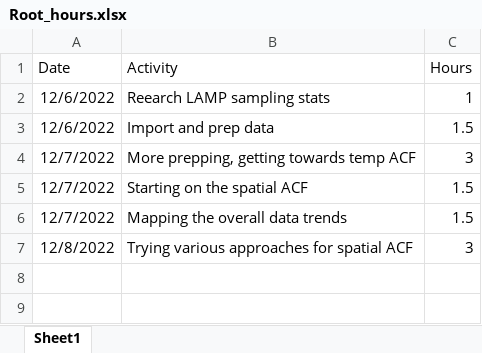
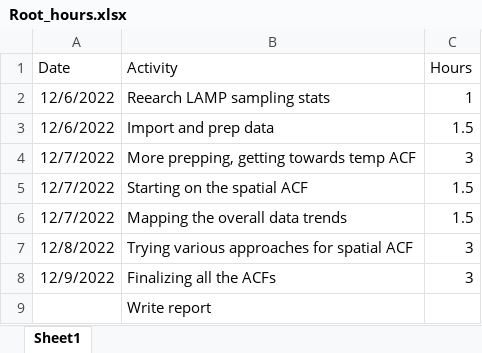
Before and after one commit to SondreSkatter/spore_analysis, an Excel workbook: Root_hours.xlsx, sheet Sheet1, drawn as a sheet; values as stored, in another font and other column widths than the file's, no borders; the diff names each change by its address in the sheet, - before the commit and + after, or states it on an @@ line.

Commit message:
Finalizing the ACF computes, saving graphs

```diff
--- a/Root_hours.xlsx (sheet Sheet1)
+++ b/Root_hours.xlsx (sheet Sheet1)
+row 8: 12/9/2022 | Finalizing all the ACFs | 3
+row 9:  | Write report
```
Also changed, not shown: 5 other files.
